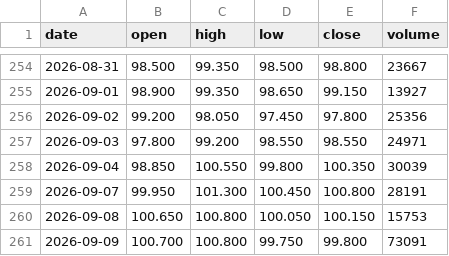
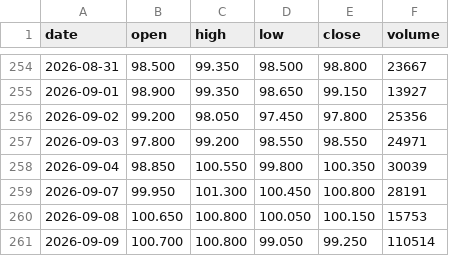
Before and after one commit to hainan5/invest-tracker, a CSV file: public/data/commodities/iron-ore.csv, drawn as a sheet; only a part is shown, gaps mark what is left out.

```diff
--- a/public/data/commodities/iron-ore.csv
+++ b/public/data/commodities/iron-ore.csv
@@ -260,2 +260,2 @@ date,open,high,low,close,volume
 2026-09-08,100.650,100.800,100.050,100.150,15753
-2026-09-09,100.700,100.800,99.750,99.800,73091
+2026-09-09,100.700,100.800,99.050,99.250,110514
```
Also changed, not shown: public/data/commodities.csv, public/data/commodities/coffee.csv, 17 other files.
